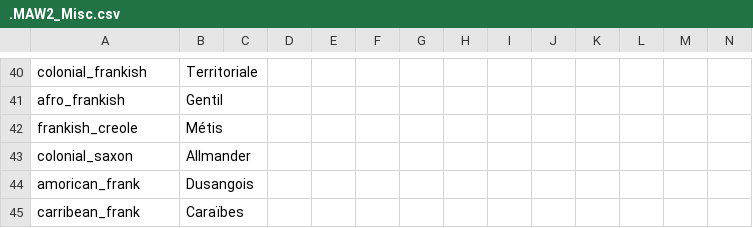
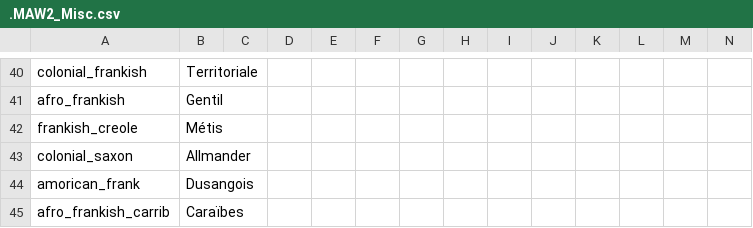
Before and after one commit to The-Question-Asker/MAW2, a CSV file: MAW2/localisation/.MAW2_Misc.csv, drawn as a sheet; only a part is shown, gaps mark what is left out.

```diff
--- a/MAW2/localisation/.MAW2_Misc.csv
+++ b/MAW2/localisation/.MAW2_Misc.csv
@@ -44,2 +44,2 @@ colonial_saxon;Allmander;;;;;;;;;;;;;
 amorican_frank;Dusangois;;;;;;;;;;;;;
-carribean_frank;Caraïbes;;;;;;;;;;;;;
+afro_frankish_carrib;Caraïbes;;;;;;;;;;;;;
```
Also changed, not shown: MAW2/localisation/.MAW2_Countries.csv.
